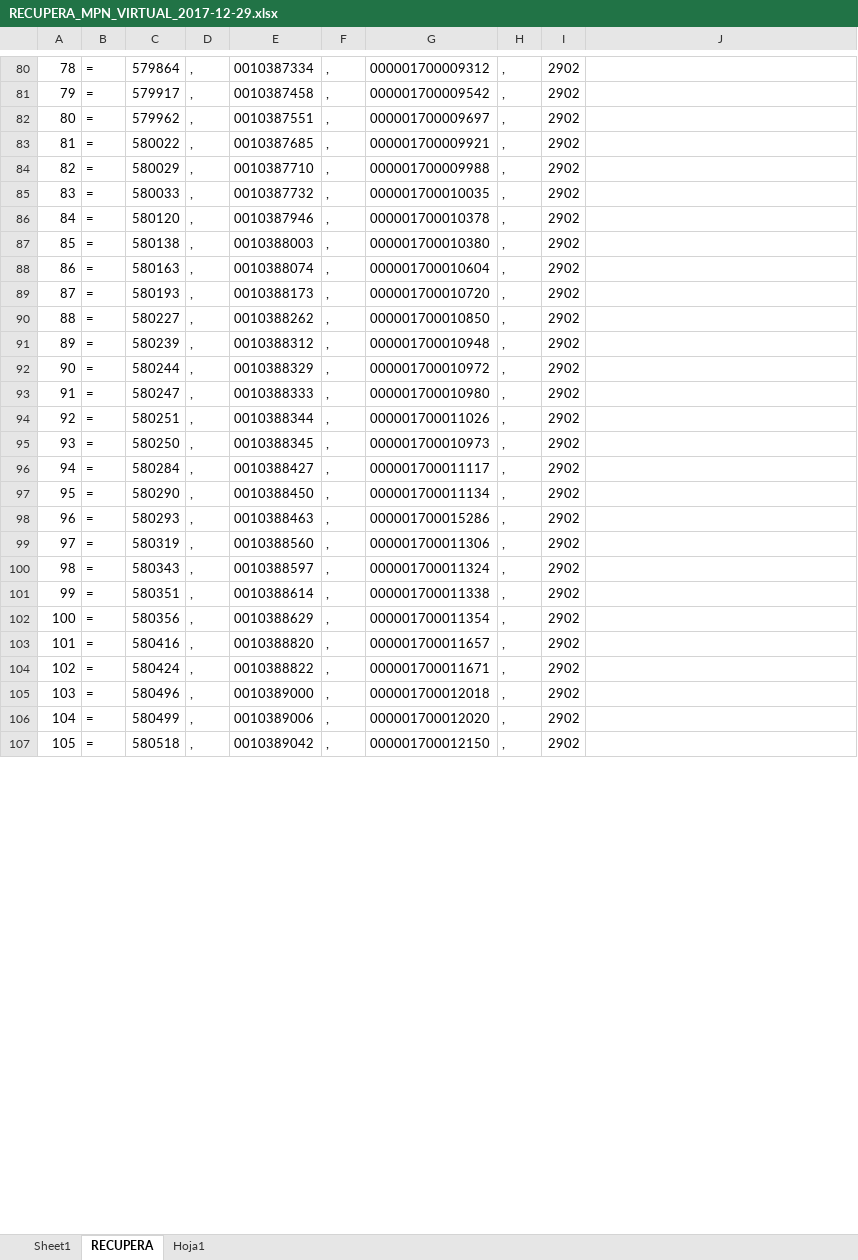
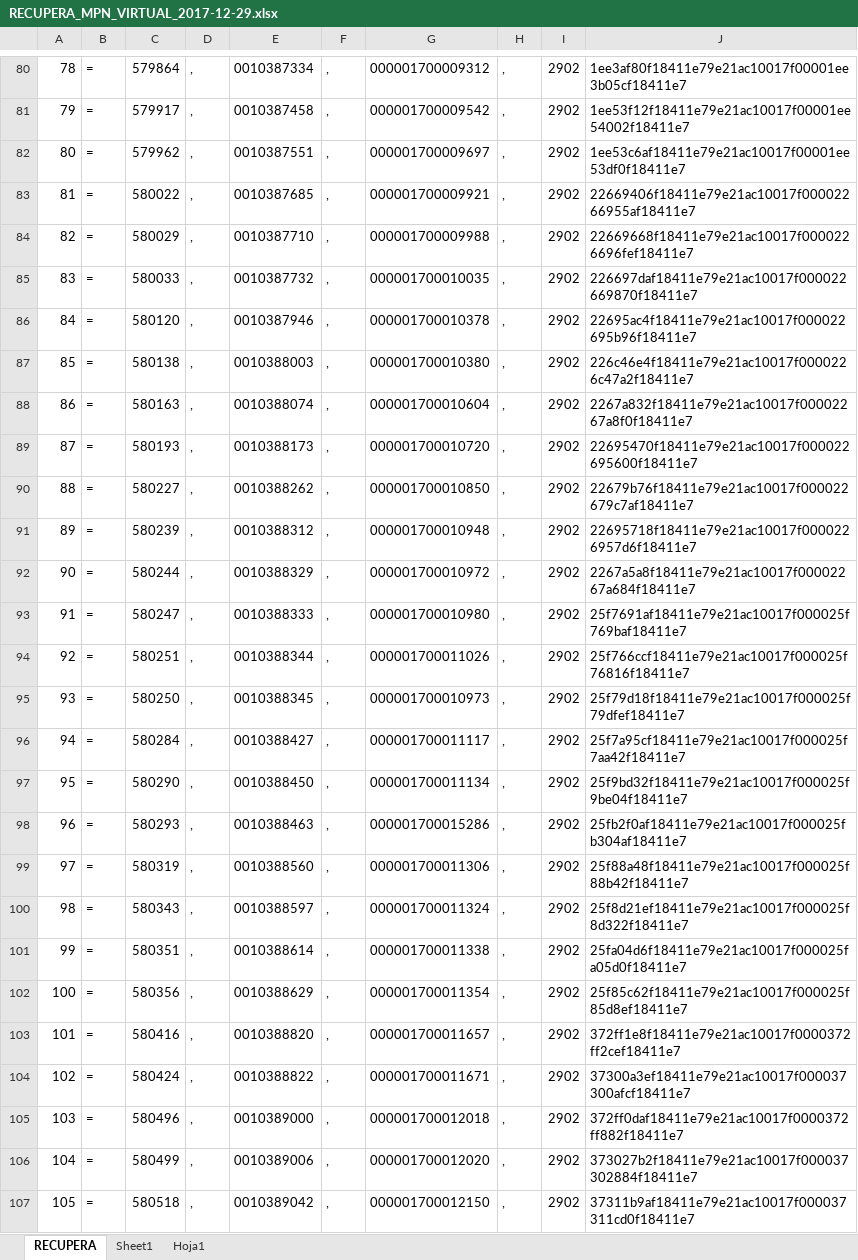
Before and after one commit to kevinlean/fill-form-excel, an Excel workbook: documents/RECUPERA_MPN_VIRTUAL_2017-12-29.xlsx, sheet RECUPERA, drawn as a sheet; only a part is shown, gaps mark what is left out; values as stored, in another font and other column widths than the file's, no borders; the diff covers the shown part only; the diff names each change by its address in the sheet, - before the commit and + after, or states it on an @@ line.

```diff
--- a/documents/RECUPERA_MPN_VIRTUAL_2017-12-29.xlsx (sheet RECUPERA)
+++ b/documents/RECUPERA_MPN_VIRTUAL_2017-12-29.xlsx (sheet RECUPERA)
@@ sheet tab order changed: RECUPERA | Sheet1 | Hoja1 @@
-J80: (empty)
+J80: 1ee3af80f18411e79e21ac10017f00001ee3b05cf18411e7
-J81: (empty)
+J81: 1ee53f12f18411e79e21ac10017f00001ee54002f18411e7
-J82: (empty)
+J82: 1ee53c6af18411e79e21ac10017f00001ee53df0f18411e7
-J83: (empty)
+J83: 22669406f18411e79e21ac10017f00002266955af18411e7
-J84: (empty)
+J84: 22669668f18411e79e21ac10017f0000226696fef18411e7
-J85: (empty)
+J85: 226697daf18411e79e21ac10017f000022669870f18411e7
-J86: (empty)
+J86: 22695ac4f18411e79e21ac10017f000022695b96f18411e7
-J87: (empty)
+J87: 226c46e4f18411e79e21ac10017f0000226c47a2f18411e7
-J88: (empty)
+J88: 2267a832f18411e79e21ac10017f00002267a8f0f18411e7
-J89: (empty)
+J89: 22695470f18411e79e21ac10017f000022695600f18411e7
-J90: (empty)
+J90: 22679b76f18411e79e21ac10017f000022679c7af18411e7
-J91: (empty)
+J91: 22695718f18411e79e21ac10017f0000226957d6f18411e7
-J92: (empty)
+J92: 2267a5a8f18411e79e21ac10017f00002267a684f18411e7
-J93: (empty)
+J93: 25f7691af18411e79e21ac10017f000025f769baf18411e7
-J94: (empty)
+J94: 25f766ccf18411e79e21ac10017f000025f76816f18411e7
-J95: (empty)
+J95: 25f79d18f18411e79e21ac10017f000025f79dfef18411e7
-J96: (empty)
+J96: 25f7a95cf18411e79e21ac10017f000025f7aa42f18411e7
-J97: (empty)
+J97: 25f9bd32f18411e79e21ac10017f000025f9be04f18411e7
-J98: (empty)
+J98: 25fb2f0af18411e79e21ac10017f000025fb304af18411e7
-J99: (empty)
+J99: 25f88a48f18411e79e21ac10017f000025f88b42f18411e7
-J100: (empty)
+J100: 25f8d21ef18411e79e21ac10017f000025f8d322f18411e7
-J101: (empty)
+J101: 25fa04d6f18411e79e21ac10017f000025fa05d0f18411e7
-J102: (empty)
+J102: 25f85c62f18411e79e21ac10017f000025f85d8ef18411e7
-J103: (empty)
+J103: 372ff1e8f18411e79e21ac10017f0000372ff2cef18411e7
-J104: (empty)
+J104: 37300a3ef18411e79e21ac10017f000037300afcf18411e7
-J105: (empty)
+J105: 372ff0daf18411e79e21ac10017f0000372ff882f18411e7
-J106: (empty)
+J106: 373027b2f18411e79e21ac10017f000037302884f18411e7
-J107: (empty)
+J107: 37311b9af18411e79e21ac10017f000037311cd0f18411e7
```
Also changed, not shown: 1237 edited cells and cell formats elsewhere in this sheet, 14 other files.
